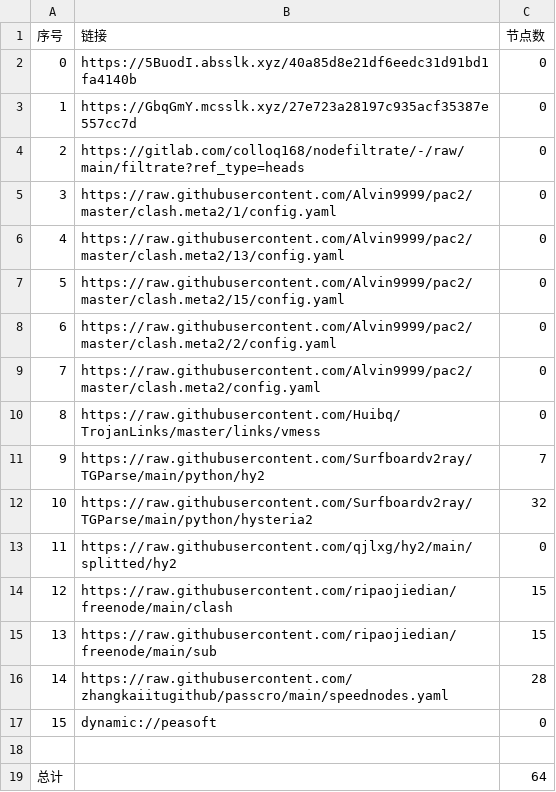
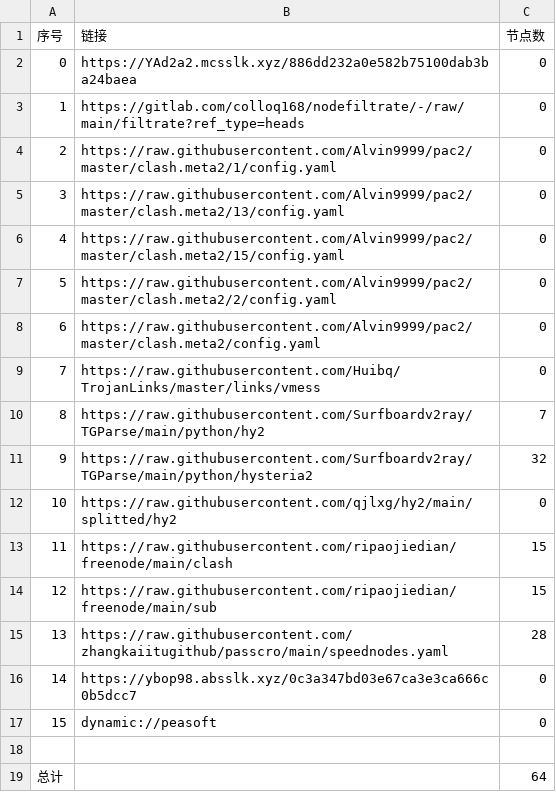
Before and after one commit to link8077/AutoMergePublicNodes, a CSV file: list_result.csv, drawn as a sheet; removed rows and columns are numbered as before the commit, all else as after; the diff names each change by its address in the sheet, - before the commit and + after, or states it on an @@ line.

```diff
--- a/list_result.csv
+++ b/list_result.csv
-B2 (链接): https://5BuodI.absslk.xyz/40a85d8e21df6eedc31d91bd1fa4140b
+B2 (链接): https://YAd2a2.mcsslk.xyz/886dd232a0e582b75100dab3ba24baea
-row 3: 1 | https://GbqGmY.mcsslk.xyz/27e723a28197c935acf35387e557cc7d | 0
@@ column A (序号) renumbered between rows 3 and 15 @@
+row 16: 14 | https://ybop98.absslk.xyz/0c3a347bd03e67ca3e3ca666c0b5dcc7 | 0
```
Also changed, not shown: 23 other files.
